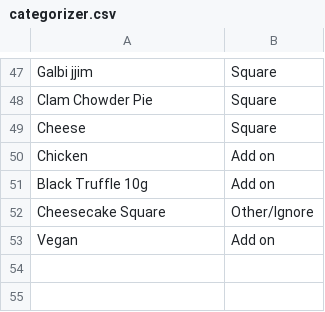
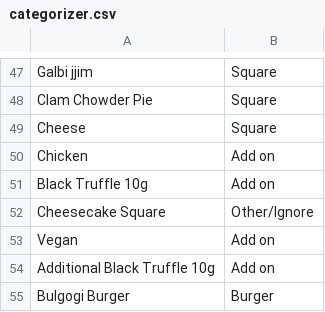
Before and after one commit to ehl55/RestaurantOrderAutomation, a CSV file: categorizer.csv, drawn as a sheet; only a part is shown, gaps mark what is left out.

```diff
--- a/categorizer.csv
+++ b/categorizer.csv
@@ -53 +53,3 @@ Cheesecake Square,Other/Ignore
 Vegan,Add on
+Additional Black Truffle 10g,Add on
+Bulgogi Burger,Burger
```
Also changed, not shown: 12 other files.
